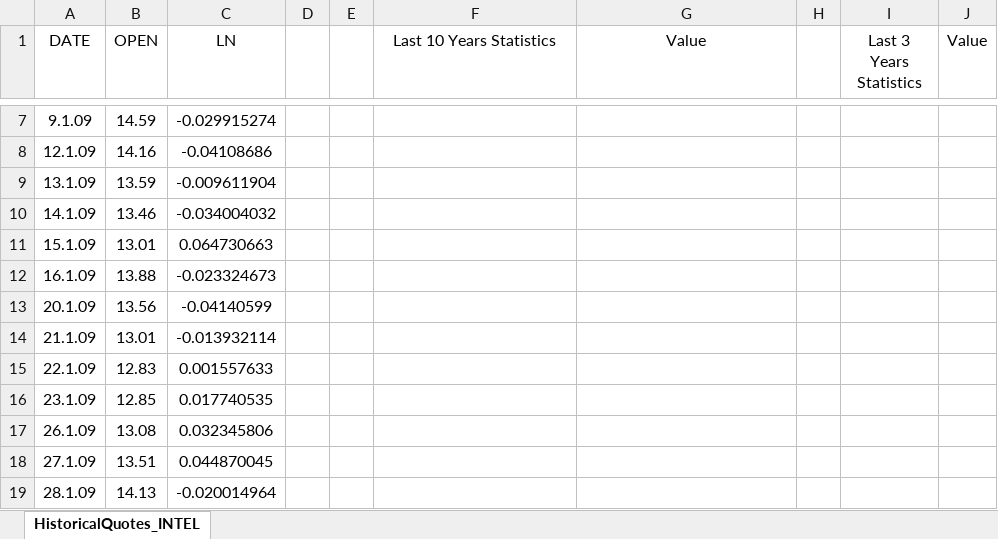
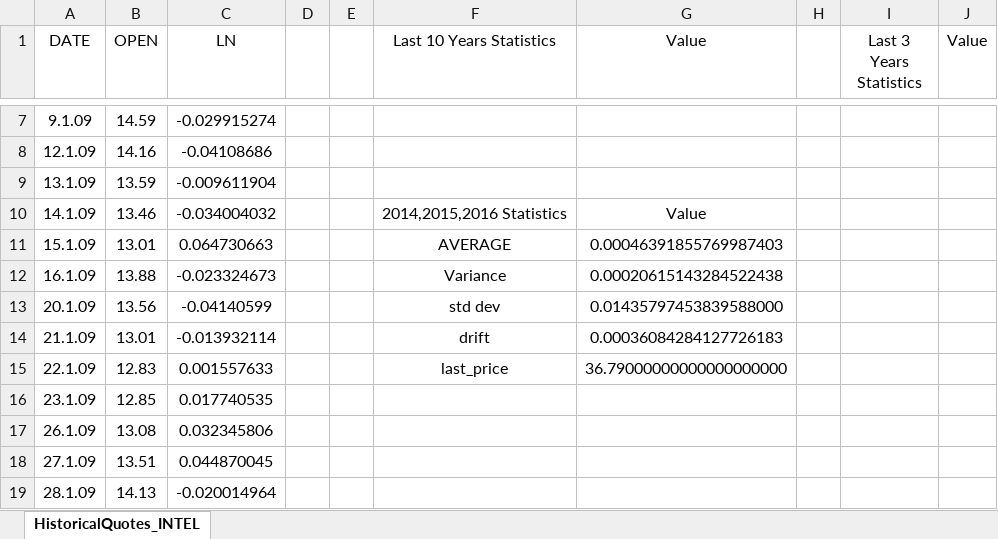
Before and after one commit to idoyehe/Industrial_Project_234313, an Excel workbook: Monte_Carlo/HistoricalQuotes_INTEL.xlsx, sheet HistoricalQuotes_INTEL, drawn as a sheet; only a part is shown, gaps mark what is left out; values as stored, in another font and other column widths than the file's, no borders; the diff names each change by its address in the sheet, - before the commit and + after, or states it on an @@ line.

Commit message:
added statistics values to predict 2017

```diff
--- a/Monte_Carlo/HistoricalQuotes_INTEL.xlsx (sheet HistoricalQuotes_INTEL)
+++ b/Monte_Carlo/HistoricalQuotes_INTEL.xlsx (sheet HistoricalQuotes_INTEL)
-F10 (Last 10 Years Statistics): (empty)
+F10 (Last 10 Years Statistics): 2014,2015,2016 Statistics
-G10 (Value): (empty)
+G10 (Value): Value
-F11 (Last 10 Years Statistics): (empty)
+F11 (Last 10 Years Statistics): AVERAGE
-G11 (Value): (empty)
+G11 (Value): 0.00046391855769987403
-F12 (Last 10 Years Statistics): (empty)
+F12 (Last 10 Years Statistics): Variance
-G12 (Value): (empty)
+G12 (Value): 0.00020615143284522438
-F13 (Last 10 Years Statistics): (empty)
+F13 (Last 10 Years Statistics): std dev
-G13 (Value): (empty)
+G13 (Value): 0.01435797453839588000
-F14 (Last 10 Years Statistics): (empty)
+F14 (Last 10 Years Statistics): drift
-G14 (Value): (empty)
+G14 (Value): 0.00036084284127726183
-F15 (Last 10 Years Statistics): (empty)
+F15 (Last 10 Years Statistics): last_price
-G15 (Value): (empty)
+G15 (Value): 36.79000000000000000000
```
Also changed, not shown: Monte_Carlo/HistoricalQuotes_IBM.xlsx, 4 other files.
